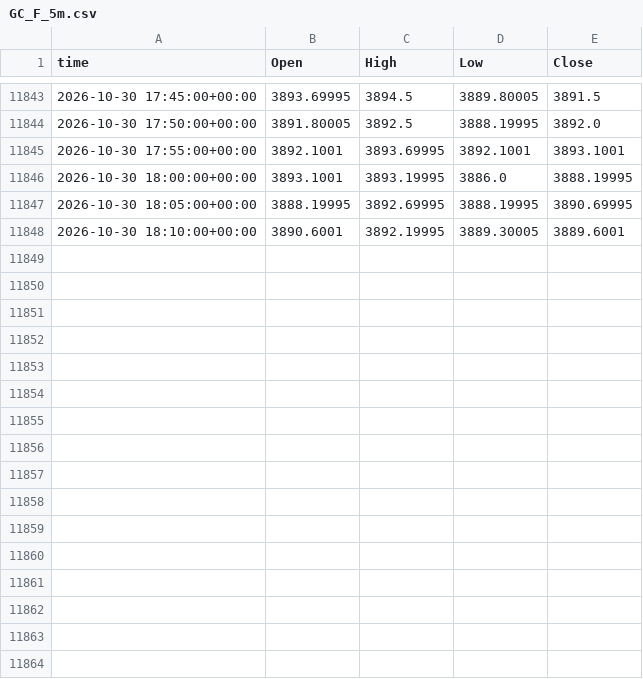
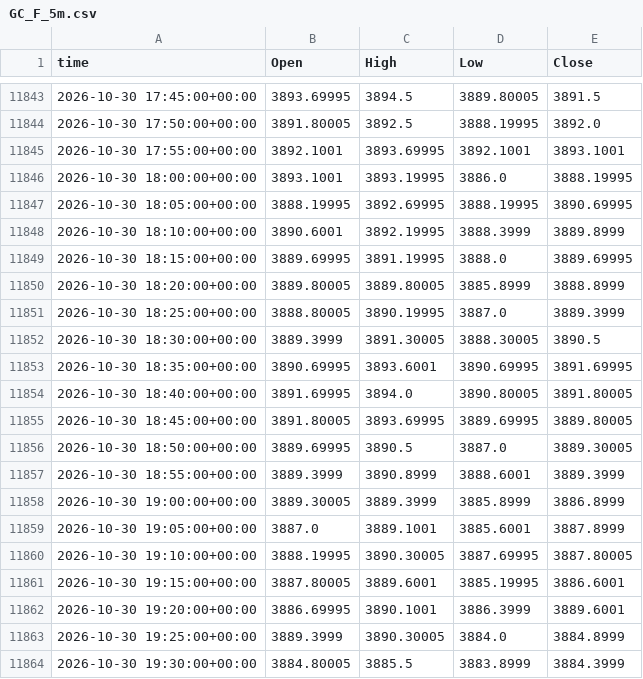
Before and after one commit to viruop/paper-arena, a CSV file: data/market/intraday/GC_F_5m.csv, drawn as a sheet; only a part is shown, gaps mark what is left out.

```diff
--- a/data/market/intraday/GC_F_5m.csv
+++ b/data/market/intraday/GC_F_5m.csv
@@ -11847,2 +11847,18 @@ time,Open,High,Low,Close
 2026-10-30 18:05:00+00:00,3888.19995,3892.69995,3888.19995,3890.69995
-2026-10-30 18:10:00+00:00,3890.6001,3892.19995,3889.30005,3889.6001
+2026-10-30 18:10:00+00:00,3890.6001,3892.19995,3888.3999,3889.8999
+2026-10-30 18:15:00+00:00,3889.69995,3891.19995,3888.0,3889.69995
+2026-10-30 18:20:00+00:00,3889.80005,3889.80005,3885.8999,3888.8999
+2026-10-30 18:25:00+00:00,3888.80005,3890.19995,3887.0,3889.3999
+2026-10-30 18:30:00+00:00,3889.3999,3891.30005,3888.30005,3890.5
+2026-10-30 18:35:00+00:00,3890.69995,3893.6001,3890.69995,3891.69995
+2026-10-30 18:40:00+00:00,3891.69995,3894.0,3890.80005,3891.80005
+2026-10-30 18:45:00+00:00,3891.80005,3893.69995,3889.69995,3889.80005
+2026-10-30 18:50:00+00:00,3889.69995,3890.5,3887.0,3889.30005
+2026-10-30 18:55:00+00:00,3889.3999,3890.8999,3888.6001,3889.3999
+2026-10-30 19:00:00+00:00,3889.30005,3889.3999,3885.8999,3886.8999
+2026-10-30 19:05:00+00:00,3887.0,3889.1001,3885.6001,3887.8999
+2026-10-30 19:10:00+00:00,3888.19995,3890.30005,3887.69995,3887.80005
+2026-10-30 19:15:00+00:00,3887.80005,3889.6001,3885.19995,3886.6001
+2026-10-30 19:20:00+00:00,3886.69995,3890.1001,3886.3999,3889.6001
+2026-10-30 19:25:00+00:00,3889.3999,3890.30005,3884.0,3884.8999
+2026-10-30 19:30:00+00:00,3884.80005,3885.5,3883.8999,3884.3999
```
Also changed, not shown: 1 other file.
